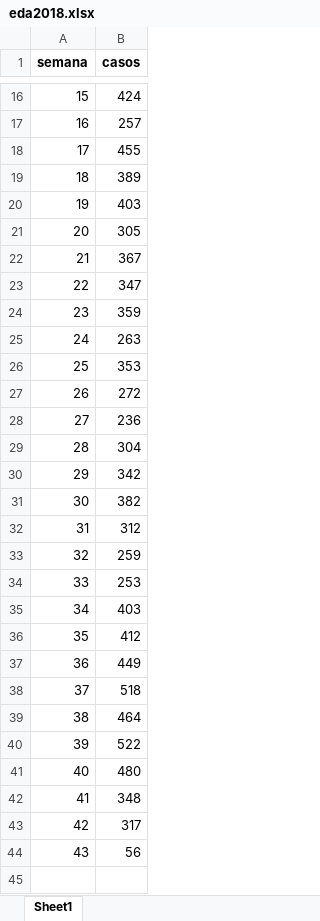
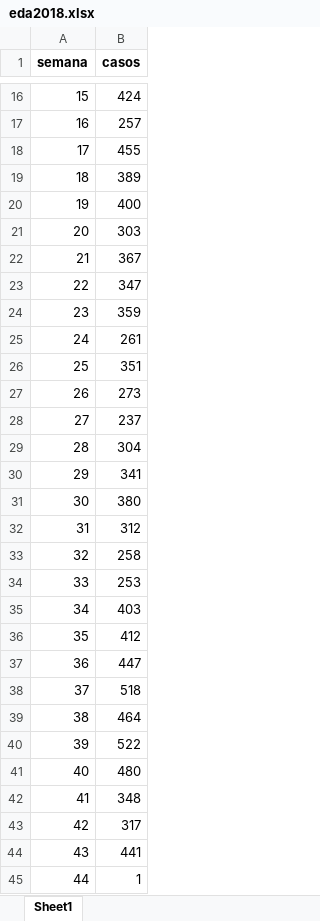
Before and after one commit to sivigilaper/Boletin_epi, an Excel workbook: Boletin_ Epi_Pereira/Datos/eda2018.xlsx, sheet Sheet1, drawn as a sheet; only a part is shown, gaps mark what is left out; values as stored, in another font and other column widths than the file's, no borders; the diff names each change by its address in the sheet, - before the commit and + after, or states it on an @@ line.

```diff
--- a/Boletin_ Epi_Pereira/Datos/eda2018.xlsx (sheet Sheet1)
+++ b/Boletin_ Epi_Pereira/Datos/eda2018.xlsx (sheet Sheet1)
-B20 (casos): 403
+B20 (casos): 400
-B21 (casos): 305
+B21 (casos): 303
-B25 (casos): 263
+B25 (casos): 261
-B26 (casos): 353
+B26 (casos): 351
-B27 (casos): 272
+B27 (casos): 273
-B28 (casos): 236
+B28 (casos): 237
-B30 (casos): 342
+B30 (casos): 341
-B31 (casos): 382
+B31 (casos): 380
-B33 (casos): 259
+B33 (casos): 258
-B37 (casos): 449
+B37 (casos): 447
-B44 (casos): 56
+B44 (casos): 441
+row 45: 44 | 1
```
Also changed, not shown: Boletin_ Epi_Pereira/Datos/poisson.xlsx, Boletin_ Epi_Pereira/Datos/revision_IRAExt_semanal.xlsx, 6 other files.
